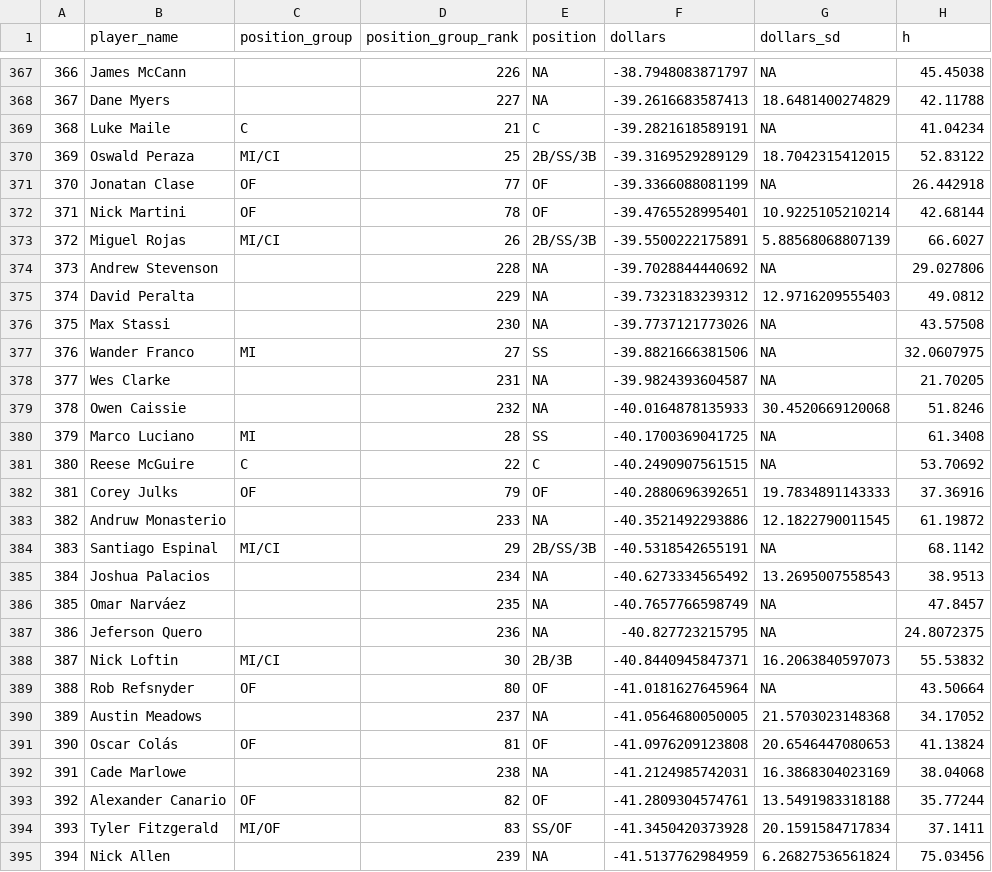
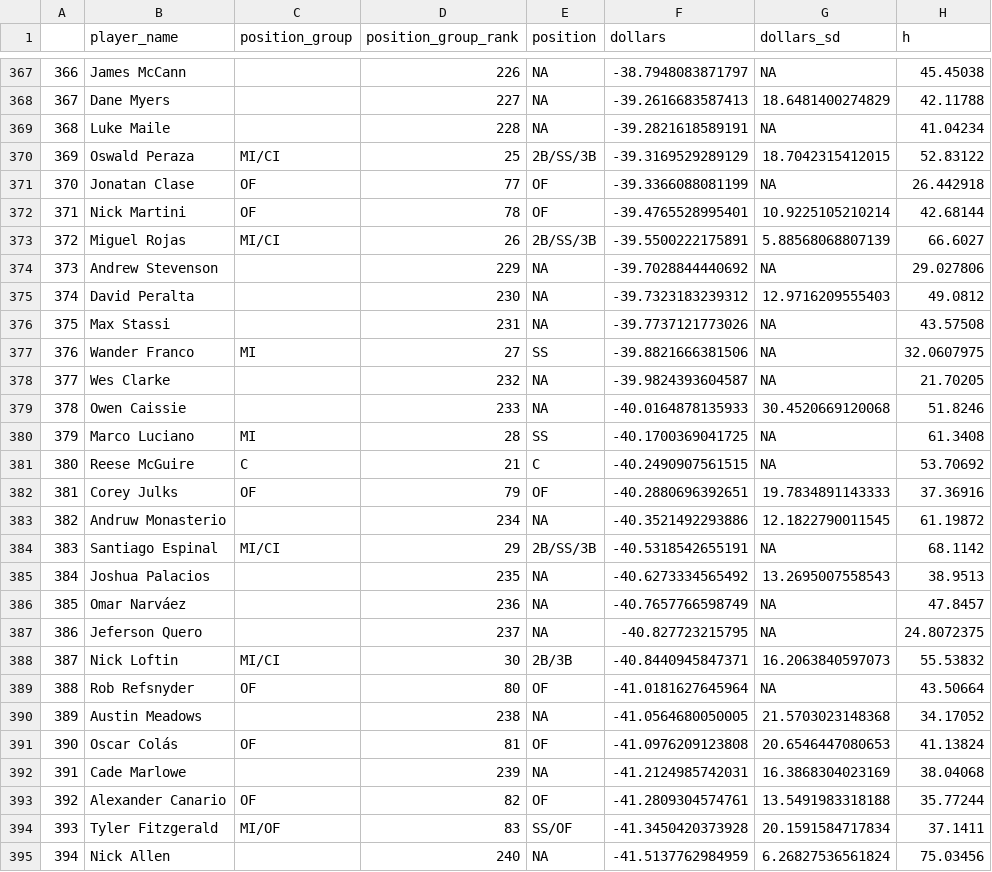
Before and after one commit to SamuelLachance/Betting, a CSV file: ottoneu/dani_rojas_hitters.csv, drawn as a sheet; only a part is shown, gaps mark what is left out; the diff covers the shown part only; the diff names each change by its address in the sheet, - before the commit and + after, or states it on an @@ line.

```diff
--- a/ottoneu/dani_rojas_hitters.csv
+++ b/ottoneu/dani_rojas_hitters.csv
-C369 (position_group): C
+C369 (position_group): (empty)
-D369 (position_group_rank): 21
+D369 (position_group_rank): 228
-E369 (position): C
+E369 (position): NA
-D374 (position_group_rank): 228
+D374 (position_group_rank): 229
-D375 (position_group_rank): 229
+D375 (position_group_rank): 230
-D376 (position_group_rank): 230
+D376 (position_group_rank): 231
-D378 (position_group_rank): 231
+D378 (position_group_rank): 232
-D379 (position_group_rank): 232
+D379 (position_group_rank): 233
-D381 (position_group_rank): 22
+D381 (position_group_rank): 21
-D383 (position_group_rank): 233
+D383 (position_group_rank): 234
-D385 (position_group_rank): 234
+D385 (position_group_rank): 235
-D386 (position_group_rank): 235
+D386 (position_group_rank): 236
-D387 (position_group_rank): 236
+D387 (position_group_rank): 237
-D390 (position_group_rank): 237
+D390 (position_group_rank): 238
-D392 (position_group_rank): 238
+D392 (position_group_rank): 239
-D395 (position_group_rank): 239
+D395 (position_group_rank): 240
```
Also changed, not shown: 1 added row, 1 removed row, 47 edited cells and row numbers in column A elsewhere in this file, ottoneu/all_pitchers.csv, ottoneu/bum_bum_pitchers.csv, 3 other files.
